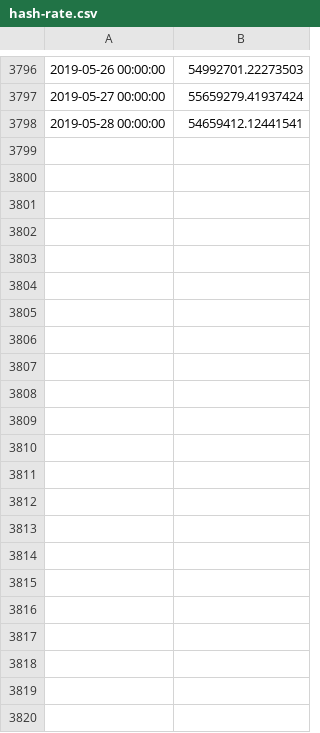
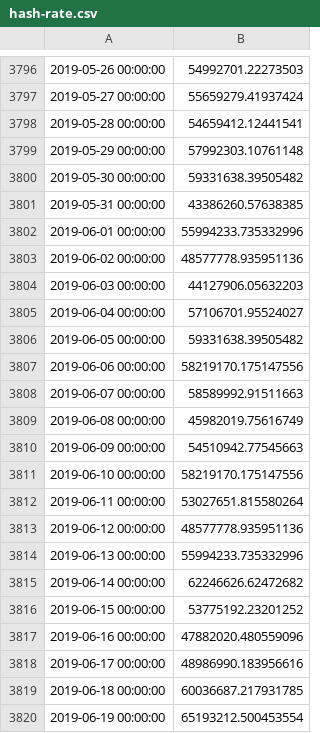
Before and after one commit to EAAL/Bitcoin, a CSV file: hash-rate.csv, drawn as a sheet; only a part is shown, gaps mark what is left out; the diff names each change by its address in the sheet, - before the commit and + after, or states it on an @@ line.

Commit message:
Added price speculation and bch data files

```diff
--- a/hash-rate.csv
+++ b/hash-rate.csv
+row 3799: 2019-05-29 00:00:00 | 57992303.10761148
+row 3800: 2019-05-30 00:00:00 | 59331638.39505482
+row 3801: 2019-05-31 00:00:00 | 43386260.57638385
+row 3802: 2019-06-01 00:00:00 | 55994233.735332996
+row 3803: 2019-06-02 00:00:00 | 48577778.935951136
+row 3804: 2019-06-03 00:00:00 | 44127906.05632203
+row 3805: 2019-06-04 00:00:00 | 57106701.95524027
+row 3806: 2019-06-05 00:00:00 | 59331638.39505482
+row 3807: 2019-06-06 00:00:00 | 58219170.175147556
+row 3808: 2019-06-07 00:00:00 | 58589992.91511663
+row 3809: 2019-06-08 00:00:00 | 45982019.75616749
+row 3810: 2019-06-09 00:00:00 | 54510942.77545663
+row 3811: 2019-06-10 00:00:00 | 58219170.175147556
+row 3812: 2019-06-11 00:00:00 | 53027651.815580264
+row 3813: 2019-06-12 00:00:00 | 48577778.935951136
+row 3814: 2019-06-13 00:00:00 | 55994233.735332996
+row 3815: 2019-06-14 00:00:00 | 62246626.62472682
+row 3816: 2019-06-15 00:00:00 | 53775192.23201252
+row 3817: 2019-06-16 00:00:00 | 47882020.480559096
+row 3818: 2019-06-17 00:00:00 | 48986990.183956616
+row 3819: 2019-06-18 00:00:00 | 60036687.217931785
+row 3820: 2019-06-19 00:00:00 | 65193212.500453554
```
Also changed, not shown: difficulty.csv, market-price.csv, 9 other files.
